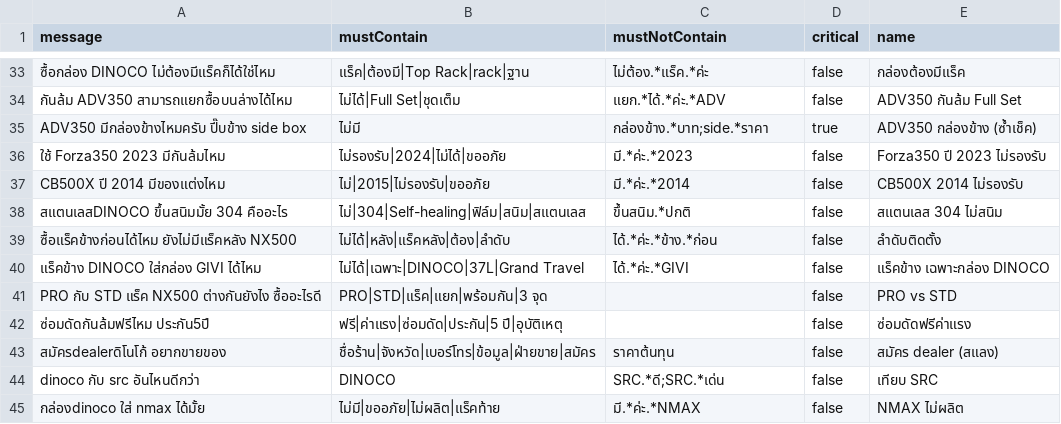
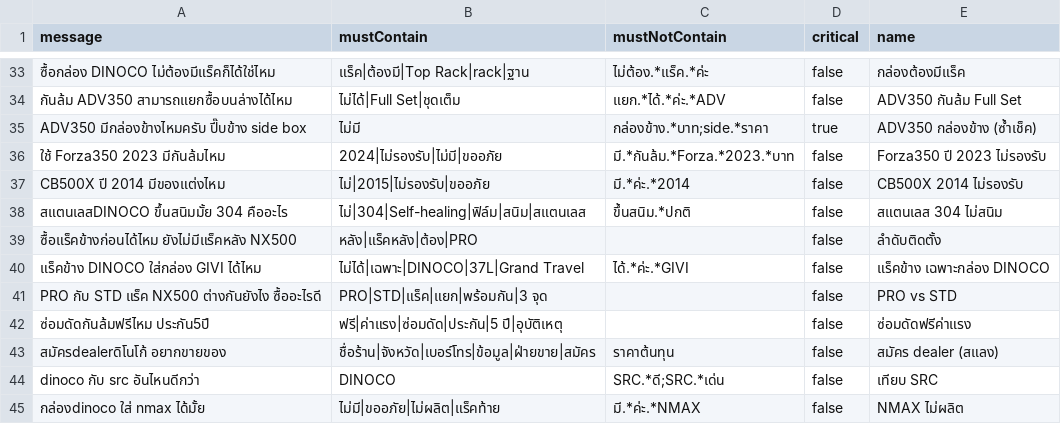
Before and after one commit to Vrprammz/DINOCO-SYSTEM-Front-End---Back-End, a CSV file: openclawminicrm/scripts/test-cases.csv, drawn as a sheet; only a part is shown, gaps mark what is left out.

```diff
--- a/openclawminicrm/scripts/test-cases.csv
+++ b/openclawminicrm/scripts/test-cases.csv
@@ -35,6 +35,6 @@ message,mustContain,mustNotContain,critical,name
 "ADV350 มีกล่องข้างไหมครับ ปี๊บข้าง side box","ไม่มี","กล่องข้าง.*บาท;side.*ราคา",true,"ADV350 กล่องข้าง (ซ้ำเช็ค)"
-"ใช้ Forza350 2023 มีกันล้มไหม","ไม่รองรับ|2024|ไม่ได้|ขออภัย","มี.*ค่ะ.*2023",false,"Forza350 ปี 2023 ไม่รองรับ"
+"ใช้ Forza350 2023 มีกันล้มไหม","2024|ไม่รองรับ|ไม่มี|ขออภัย","มี.*กันล้ม.*Forza.*2023.*บาท",false,"Forza350 ปี 2023 ไม่รองรับ"
 "CB500X ปี 2014 มีของแต่งไหม","ไม่|2015|ไม่รองรับ|ขออภัย","มี.*ค่ะ.*2014",false,"CB500X 2014 ไม่รองรับ"
 "สแตนเลสDINOCO ขึ้นสนิมมั้ย 304 คืออะไร","ไม่|304|Self-healing|ฟิล์ม|สนิม|สแตนเลส","ขึ้นสนิม.*ปกติ",false,"สแตนเลส 304 ไม่สนิม"
-"ซื้อแร็คข้างก่อนได้ไหม ยังไม่มีแร็คหลัง NX500","ไม่ได้|หลัง|แร็คหลัง|ต้อง|ลำดับ","ได้.*ค่ะ.*ข้าง.*ก่อน",false,"ลำดับติดตั้ง"
+"ซื้อแร็คข้างก่อนได้ไหม ยังไม่มีแร็คหลัง NX500","หลัง|แร็คหลัง|ต้อง|PRO","",false,"ลำดับติดตั้ง"
 "แร็คข้าง DINOCO ใส่กล่อง GIVI ได้ไหม","ไม่ได้|เฉพาะ|DINOCO|37L|Grand Travel","ได้.*ค่ะ.*GIVI",false,"แร็คข้าง เฉพาะกล่อง DINOCO"
```
Also changed, not shown: 1 other file.
